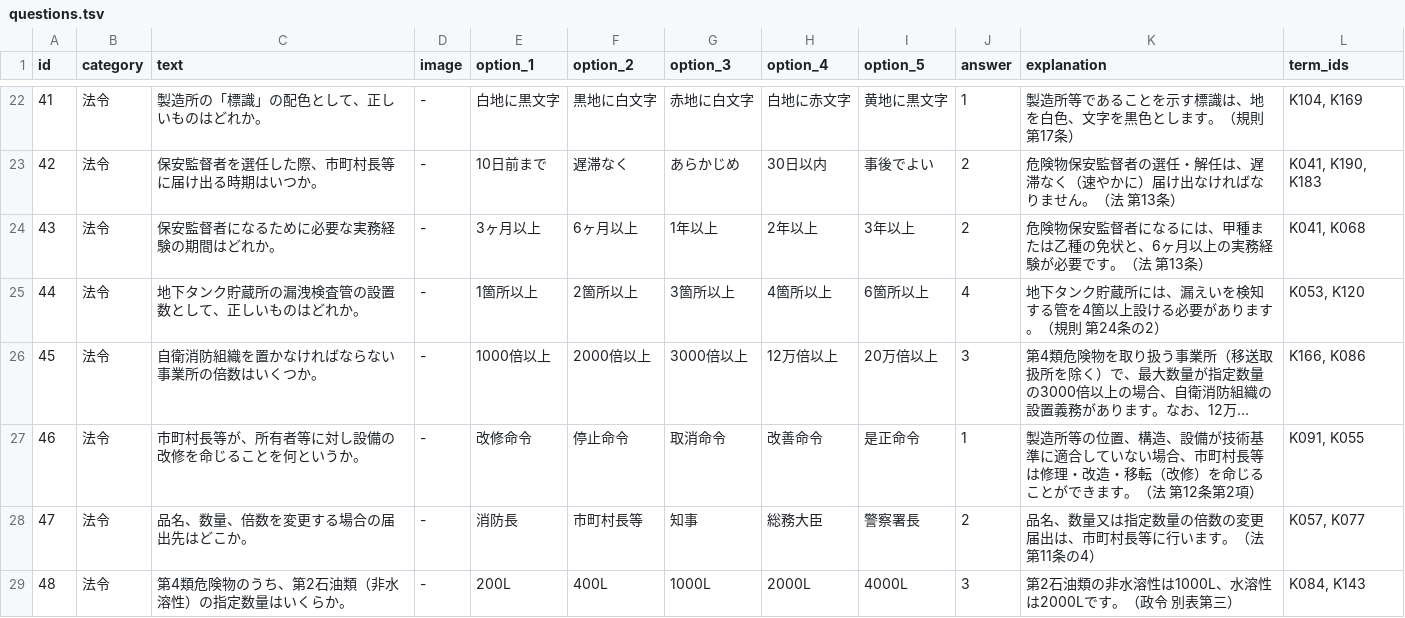
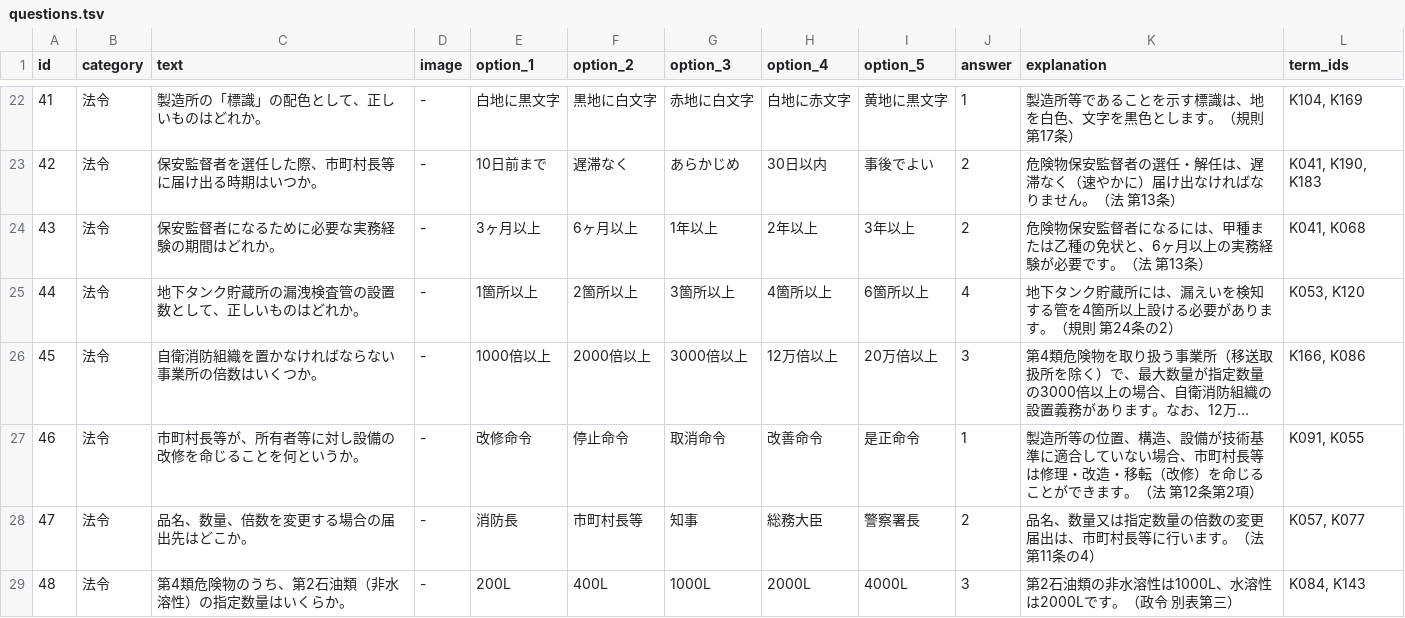
Before and after one commit to drakihabara/HME, a TSV file: questions.tsv, drawn as a sheet; only a part is shown, gaps mark what is left out; long unchanged cells end in …; the diff covers the shown part only; the diff names each change by its address in the sheet, - before the commit and + after, or states it on an @@ line.

Commit message:
Update questions.tsv

```diff
--- a/questions.tsv
+++ b/questions.tsv
-K25 (explanation): …管を4箇以上設け…
+K25 (explanation): …管を4箇所以上設け…
```
Also changed, not shown: 2 removed rows and 6 edited cells elsewhere in this file.
